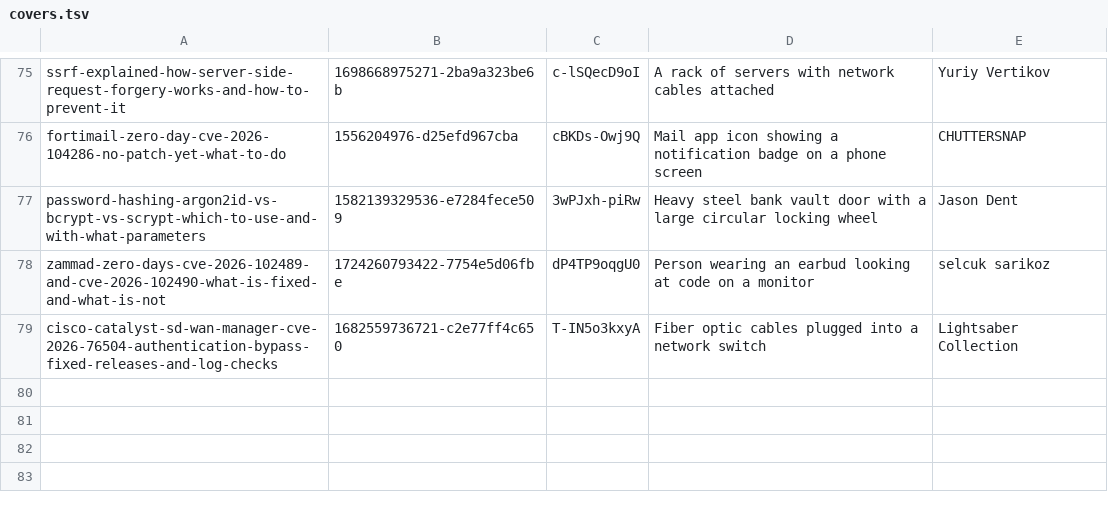
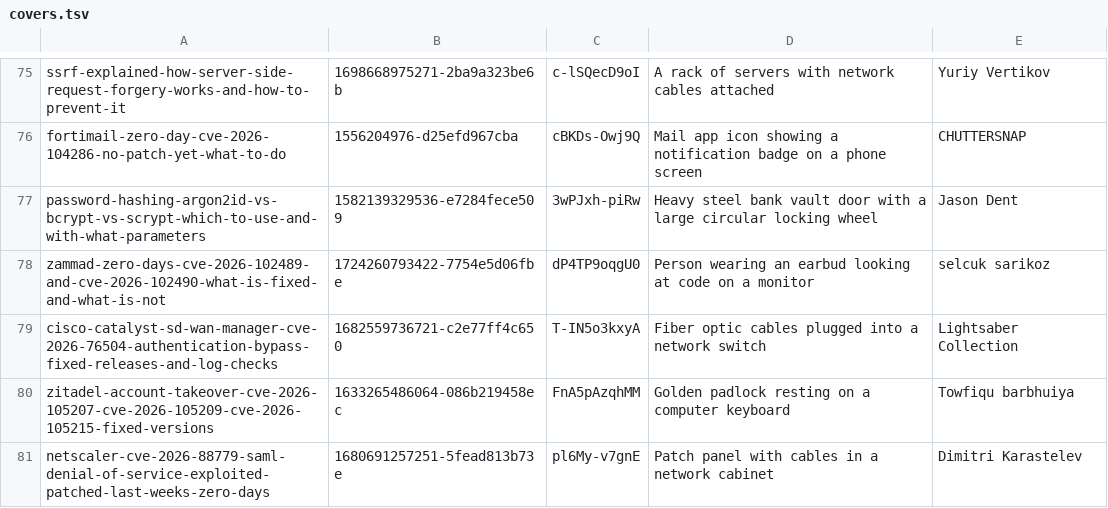
Before and after one commit to tehseensahab/firewall, a TSV file: scripts/covers.tsv, drawn as a sheet; only a part is shown, gaps mark what is left out; the diff names each change by its address in the sheet, - before the commit and + after, or states it on an @@ line.

```diff
--- a/scripts/covers.tsv
+++ b/scripts/covers.tsv
+row 80: zitadel-account-takeover-cve-2026-105207-cve-2026-105209-cve-2026-105215-fixed-versions | 1633265486064-086b219458ec | FnA5pAzqhMM | Golden padlock resting on a computer keyboard | Towfiqu barbhuiya
+row 81: netscaler-cve-2026-88779-saml-denial-of-service-exploited-patched-last-weeks-zero-days | 1680691257251-5fead813b73e | pl6My-v7gnE | Patch panel with cables in a network cabinet | Dimitri Karastelev
```
Also changed, not shown: 2 other files.
